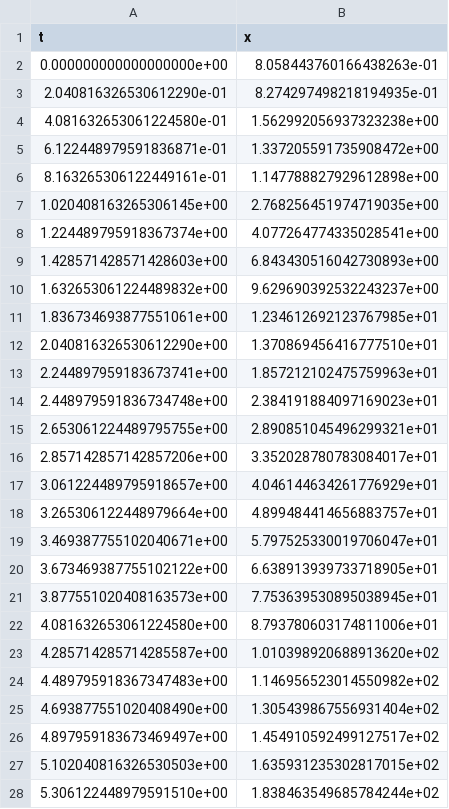
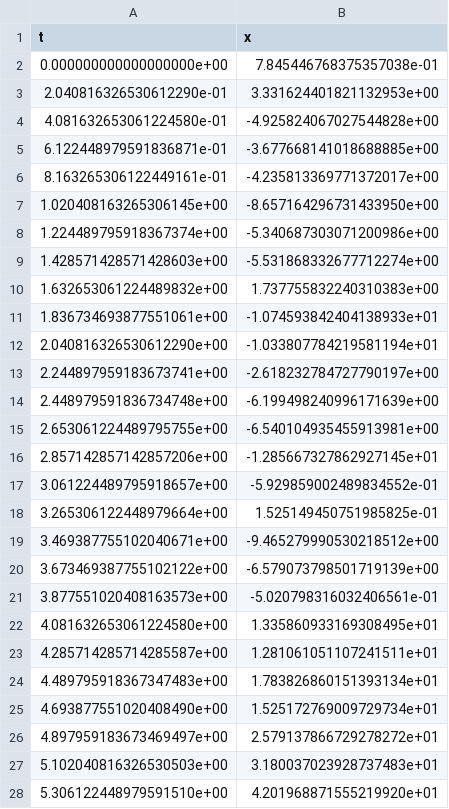
Before and after one commit to FTurci/demo-files, a CSV file: csv/poly.csv, drawn as a sheet; only a part is shown; the diff covers the shown part only.

```diff
--- a/csv/poly.csv
+++ b/csv/poly.csv
@@ -1,28 +1,28 @@
 t,x
-0.000000000000000000e+00,8.058443760166438263e-01
-2.040816326530612290e-01,8.274297498218194935e-01
-4.081632653061224580e-01,1.562992056937323238e+00
-6.122448979591836871e-01,1.337205591735908472e+00
-8.163265306122449161e-01,1.147788827929612898e+00
-1.020408163265306145e+00,2.768256451974719035e+00
-1.224489795918367374e+00,4.077264774335028541e+00
-1.428571428571428603e+00,6.843430516042730893e+00
-1.632653061224489832e+00,9.629690392532243237e+00
-1.836734693877551061e+00,1.234612692123767985e+01
-2.040816326530612290e+00,1.370869456416777510e+01
-2.244897959183673741e+00,1.857212102475759963e+01
-2.448979591836734748e+00,2.384191884097169023e+01
-2.653061224489795755e+00,2.890851045496299321e+01
-2.857142857142857206e+00,3.352028780783084017e+01
-3.061224489795918657e+00,4.046144634261776929e+01
-3.265306122448979664e+00,4.899484414656883757e+01
-3.469387755102040671e+00,5.797525330019706047e+01
-3.673469387755102122e+00,6.638913939733718905e+01
-3.877551020408163573e+00,7.753639530895038945e+01
-4.081632653061224580e+00,8.793780603174811006e+01
-4.285714285714285587e+00,1.010398920688913620e+02
-4.489795918367347483e+00,1.146956523014550982e+02
-4.693877551020408490e+00,1.305439867556931404e+02
-4.897959183673469497e+00,1.454910592499127517e+02
-5.102040816326530503e+00,1.635931235302817015e+02
-5.306122448979591510e+00,1.838463549685784244e+02
+0.000000000000000000e+00,7.845446768375357038e-01
+2.040816326530612290e-01,3.331624401821132953e+00
+4.081632653061224580e-01,-4.925824067027544828e+00
+6.122448979591836871e-01,-3.677668141018688885e+00
+8.163265306122449161e-01,-4.235813369771372017e+00
+1.020408163265306145e+00,-8.657164296731433950e+00
+1.224489795918367374e+00,-5.340687303071200986e+00
+1.428571428571428603e+00,-5.531868332677712274e+00
+1.632653061224489832e+00,1.737755832240310383e+00
+1.836734693877551061e+00,-1.074593842404138933e+01
+2.040816326530612290e+00,-1.033807784219581194e+01
+2.244897959183673741e+00,-2.618232784727790197e+00
+2.448979591836734748e+00,-6.199498240996171639e+00
+2.653061224489795755e+00,-6.540104935455913981e+00
+2.857142857142857206e+00,-1.285667327862927145e+01
+3.061224489795918657e+00,-5.929859002489834552e-01
+3.265306122448979664e+00,1.525149450751985825e-01
+3.469387755102040671e+00,-9.465279990530218512e+00
+3.673469387755102122e+00,-6.579073798501719139e+00
+3.877551020408163573e+00,-5.020798316032406561e-01
+4.081632653061224580e+00,1.335860933169308495e+01
+4.285714285714285587e+00,1.281061051107241511e+01
+4.489795918367347483e+00,1.783826860151393134e+01
+4.693877551020408490e+00,1.525172769009729734e+01
+4.897959183673469497e+00,2.579137866729278272e+01
+5.102040816326530503e+00,3.180037023928737483e+01
+5.306122448979591510e+00,4.201968871555219920e+01
```
Also changed, not shown: 23 edited cells elsewhere in this file, 1 other file.
